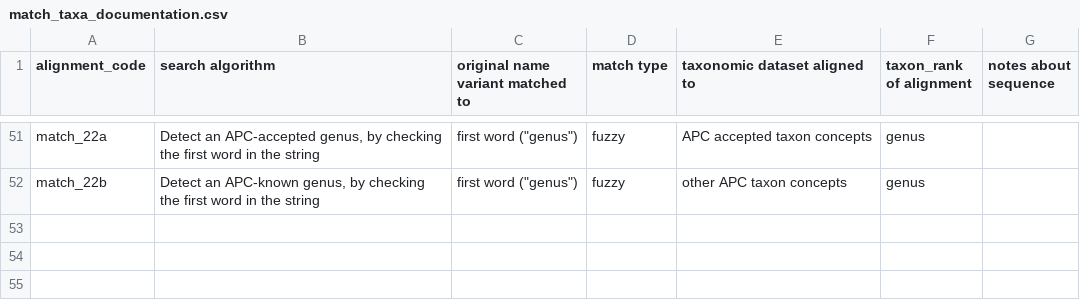
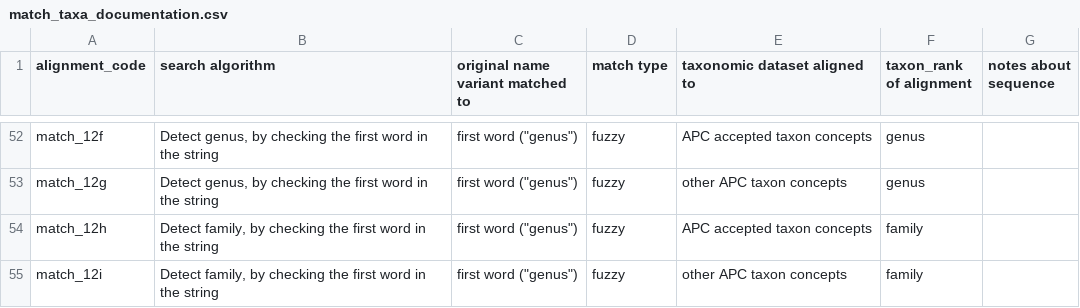
Before and after one commit to cran/APCalign, a CSV file: inst/extdata/match_taxa_documentation.csv, drawn as a sheet; only a part is shown, gaps mark what is left out; addresses are those after the commit; the diff covers the shown part only; the diff names each change by its address in the sheet, - before the commit and + after, or states it on an @@ line.

```diff
--- a/inst/extdata/match_taxa_documentation.csv
+++ b/inst/extdata/match_taxa_documentation.csv
-A52 (alignment_code): match_22a
+A52 (alignment_code): match_12f
-B52 (search algorithm): Detect an APC-accepted genus, by…
+B52 (search algorithm): Detect genus, by…
-A53 (alignment_code): match_22b
+A53 (alignment_code): match_12g
-B53 (search algorithm): Detect an APC-known genus, by…
+B53 (search algorithm): Detect genus, by…
+row 54: match_12h | Detect family, by checking the first word in the string | first word ("genus") | fuzzy | APC accepted taxon concepts | family
+row 55: match_12i | Detect family, by checking the first word in the string | first word ("genus") | fuzzy | other APC taxon concepts | family
```
Also changed, not shown: 5 added rows, 4 removed rows and 58 edited cells elsewhere in this file, inst/extdata/APCalign_outputs_documentation.csv, inst/extdata/update_taxonomy_documentation.csv, 54 other files.
